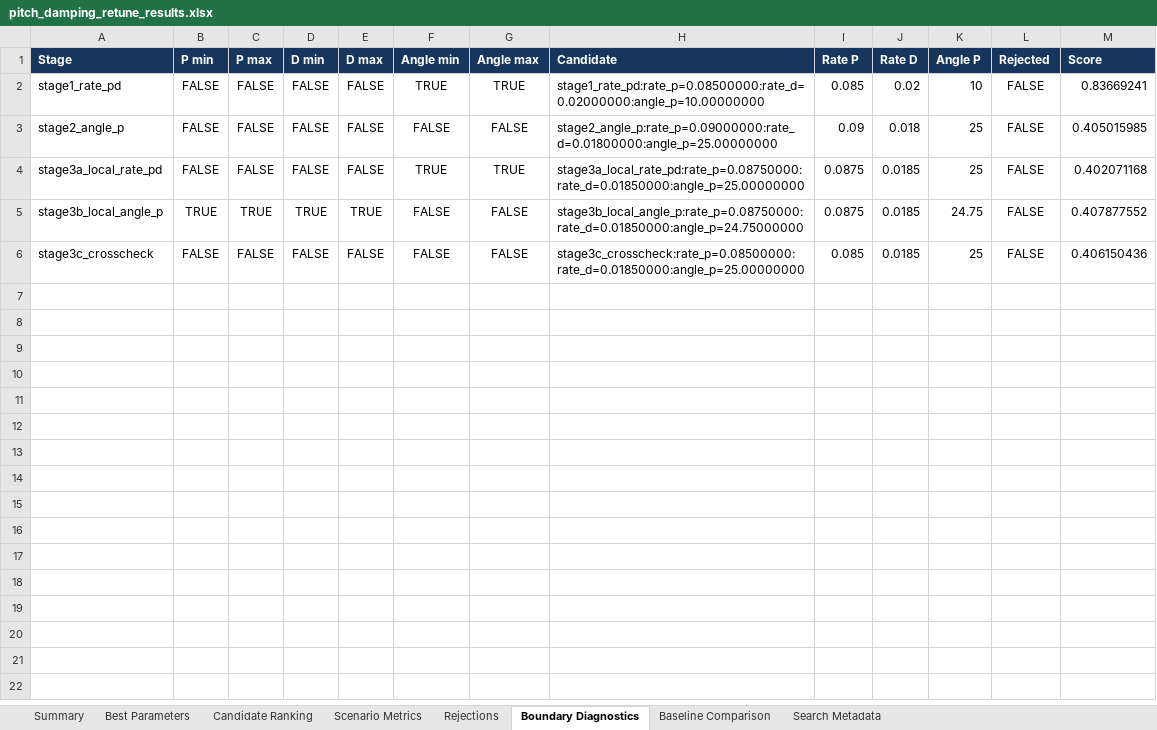
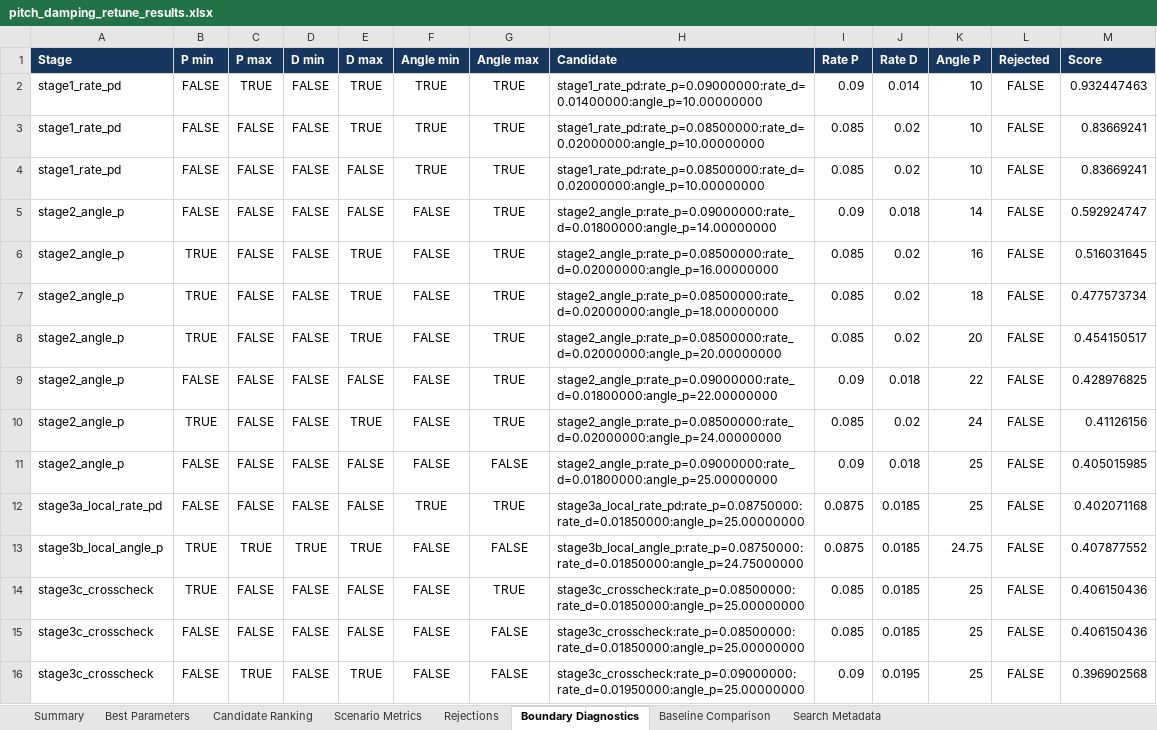
Before and after one commit to gijun1521-hub/inverted_drone_sim, an Excel workbook: results/analysis/pitch_damping_retune/pitch_damping_retune_results.xlsx, sheet Boundary Diagnostics, drawn as a sheet; values as stored, in another font and other column widths than the file's, no borders; table styles not drawn; the diff names each change by its address in the sheet, - before the commit and + after, or states it on an @@ line.

Commit message:
Select raw-score rank-1 pitch controller

```diff
--- a/results/analysis/pitch_damping_retune/pitch_damping_retune_results.xlsx (sheet Boundary Diagnostics)
+++ b/results/analysis/pitch_damping_retune/pitch_damping_retune_results.xlsx (sheet Boundary Diagnostics)
+row 2: stage1_rate_pd | FALSE | TRUE | FALSE | TRUE | TRUE | TRUE | stage1_rate_pd:rate_p=0.09000000:rate_d=0.01400000:angle_p=10.00000000 | 0.09 | 0.014 | 10 | FALSE | 0.932447463
+row 3: stage1_rate_pd | FALSE | FALSE | FALSE | TRUE | TRUE | TRUE | stage1_rate_pd:rate_p=0.08500000:rate_d=0.02000000:angle_p=10.00000000 | 0.085 | 0.02 | 10 | FALSE | 0.83669241
+row 5: stage2_angle_p | FALSE | FALSE | FALSE | FALSE | FALSE | TRUE | stage2_angle_p:rate_p=0.09000000:rate_d=0.01800000:angle_p=14.00000000 | 0.09 | 0.018 | 14 | FALSE | 0.592924747
+row 6: stage2_angle_p | TRUE | FALSE | FALSE | TRUE | FALSE | TRUE | stage2_angle_p:rate_p=0.08500000:rate_d=0.02000000:angle_p=16.00000000 | 0.085 | 0.02 | 16 | FALSE | 0.516031645
+row 7: stage2_angle_p | TRUE | FALSE | FALSE | TRUE | FALSE | TRUE | stage2_angle_p:rate_p=0.08500000:rate_d=0.02000000:angle_p=18.00000000 | 0.085 | 0.02 | 18 | FALSE | 0.477573734
+row 8: stage2_angle_p | TRUE | FALSE | FALSE | TRUE | FALSE | TRUE | stage2_angle_p:rate_p=0.08500000:rate_d=0.02000000:angle_p=20.00000000 | 0.085 | 0.02 | 20 | FALSE | 0.454150517
+row 9: stage2_angle_p | FALSE | FALSE | FALSE | FALSE | FALSE | TRUE | stage2_angle_p:rate_p=0.09000000:rate_d=0.01800000:angle_p=22.00000000 | 0.09 | 0.018 | 22 | FALSE | 0.428976825
+row 10: stage2_angle_p | TRUE | FALSE | FALSE | TRUE | FALSE | TRUE | stage2_angle_p:rate_p=0.08500000:rate_d=0.02000000:angle_p=24.00000000 | 0.085 | 0.02 | 24 | FALSE | 0.41126156
+row 14: stage3c_crosscheck | TRUE | FALSE | FALSE | FALSE | FALSE | TRUE | stage3c_crosscheck:rate_p=0.08500000:rate_d=0.01850000:angle_p=25.00000000 | 0.085 | 0.0185 | 25 | FALSE | 0.406150436
+row 16: stage3c_crosscheck | FALSE | TRUE | FALSE | TRUE | FALSE | FALSE | stage3c_crosscheck:rate_p=0.09000000:rate_d=0.01950000:angle_p=25.00000000 | 0.09 | 0.0195 | 25 | FALSE | 0.396902568
```
Also changed, not shown: sheet Baseline Comparison, sheet Summary, sheet Best Parameters, sheet Search Metadata, sheet Candidate Ranking, 38 other files.
